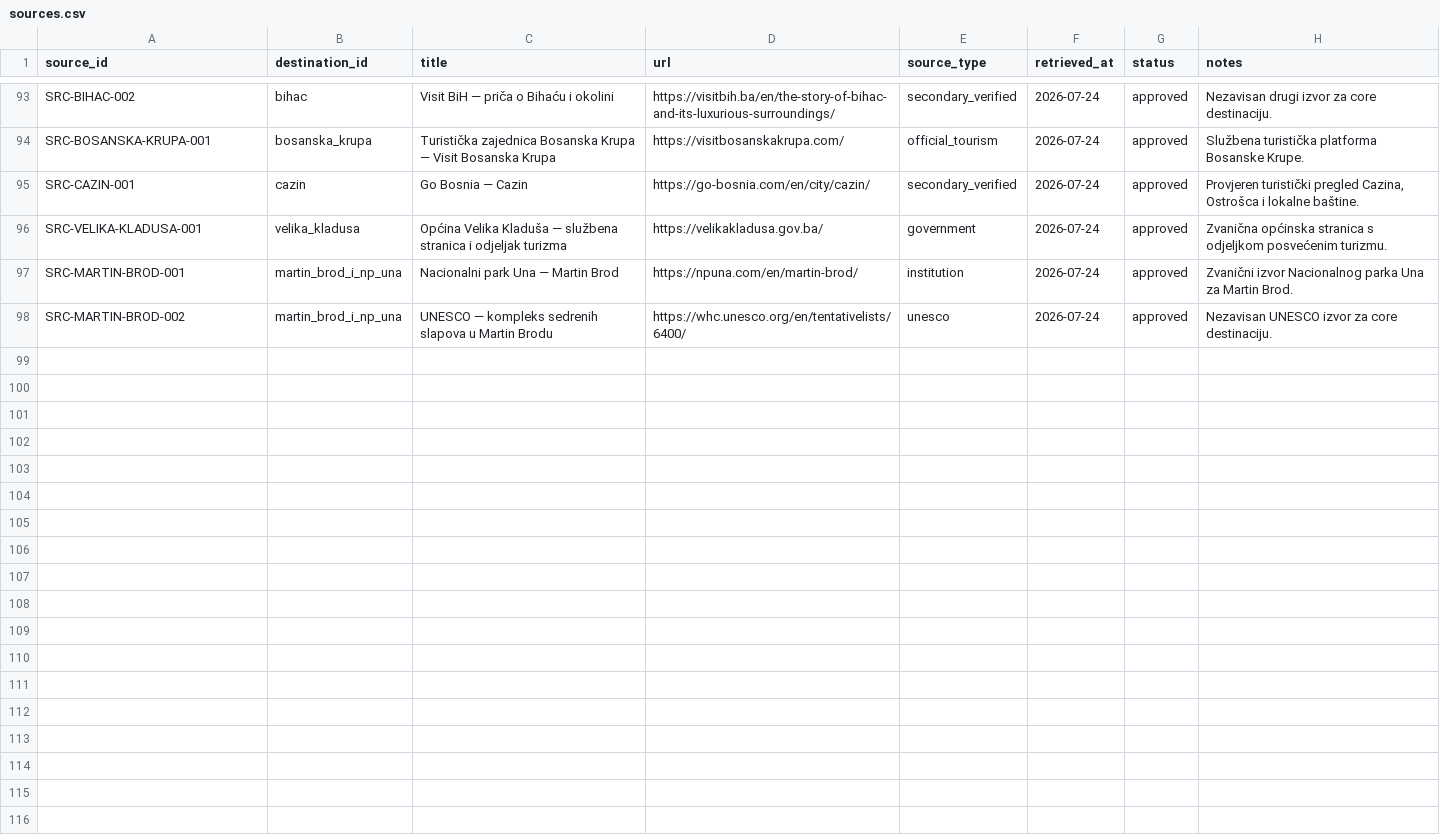
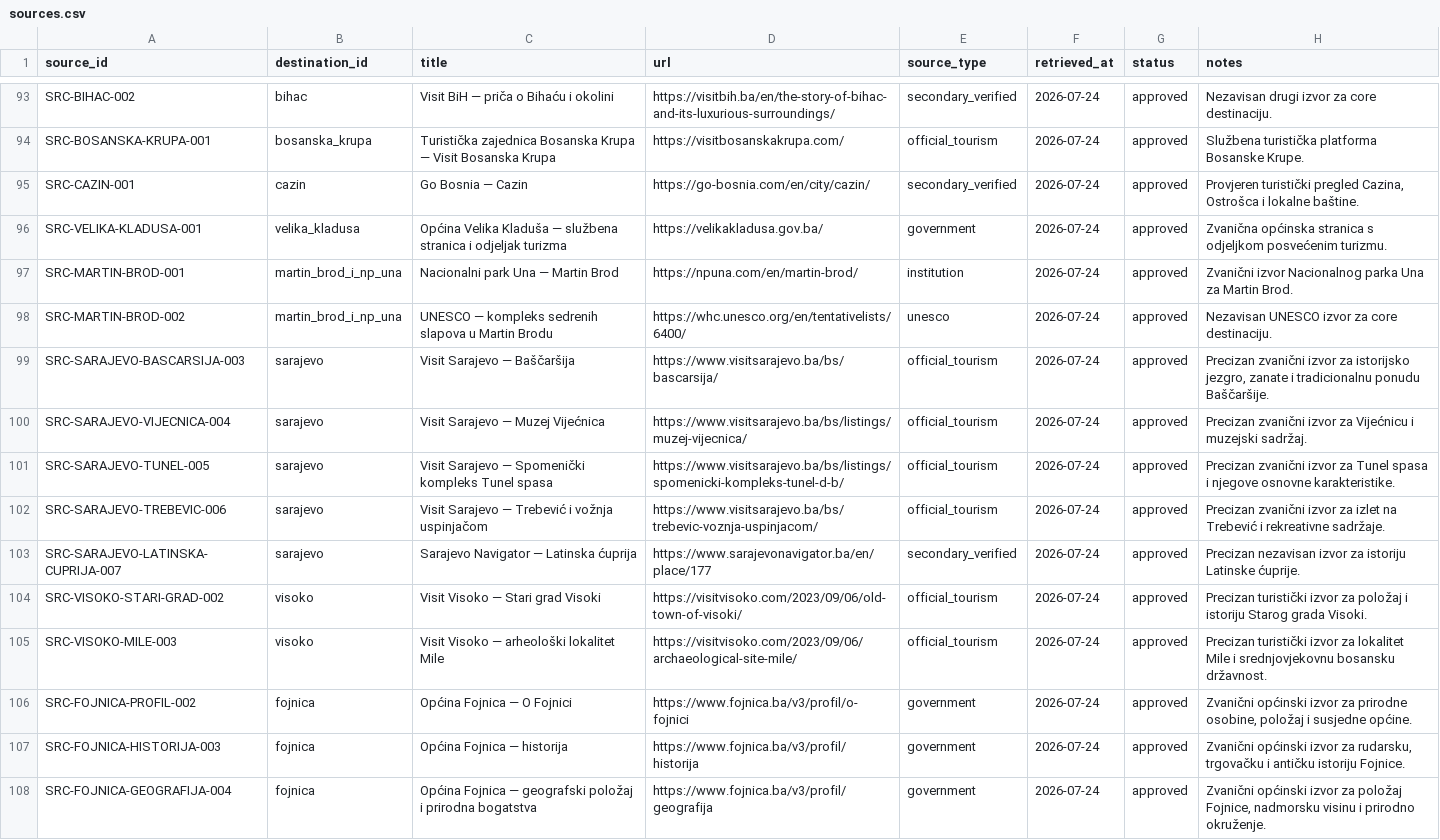
Before and after one commit to httpsinisha/bih-tourist-chatbot, a CSV file: data/sources.csv, drawn as a sheet; only a part is shown, gaps mark what is left out; the diff names each change by its address in the sheet, - before the commit and + after, or states it on an @@ line.

Commit message:
T08: add structured and sourced tourism facts

```diff
--- a/data/sources.csv
+++ b/data/sources.csv
+row 99: SRC-SARAJEVO-BASCARSIJA-003 | sarajevo | Visit Sarajevo — Baščaršija | https://www.visitsarajevo.ba/bs/bascarsija/ | official_tourism | 2026-07-24 | approved | Precizan zvanični izvor za istorijsko jezgro, zanate i tradicionalnu ponudu Baščaršije.
+row 100: SRC-SARAJEVO-VIJECNICA-004 | sarajevo | Visit Sarajevo — Muzej Vijećnica | https://www.visitsarajevo.ba/bs/listings/muzej-vijecnica/ | official_tourism | 2026-07-24 | approved | Precizan zvanični izvor za Vijećnicu i muzejski sadržaj.
+row 101: SRC-SARAJEVO-TUNEL-005 | sarajevo | Visit Sarajevo — Spomenički kompleks Tunel spasa | https://www.visitsarajevo.ba/bs/listings/spomenicki-kompleks-tunel-d-b/ | official_tourism | 2026-07-24 | approved | Precizan zvanični izvor za Tunel spasa i njegove osnovne karakteristike.
+row 102: SRC-SARAJEVO-TREBEVIC-006 | sarajevo | Visit Sarajevo — Trebević i vožnja uspinjačom | https://www.visitsarajevo.ba/bs/trebevic-voznja-uspinjacom/ | official_tourism | 2026-07-24 | approved | Precizan zvanični izvor za izlet na Trebević i rekreativne sadržaje.
+row 103: SRC-SARAJEVO-LATINSKA-CUPRIJA-007 | sarajevo | Sarajevo Navigator — Latinska ćuprija | https://www.sarajevonavigator.ba/en/place/177 | secondary_verified | 2026-07-24 | approved | Precizan nezavisan izvor za istoriju Latinske ćuprije.
+row 104: SRC-VISOKO-STARI-GRAD-002 | visoko | Visit Visoko — Stari grad Visoki | https://visitvisoko.com/2023/09/06/old-town-of-visoki/ | official_tourism | 2026-07-24 | approved | Precizan turistički izvor za položaj i istoriju Starog grada Visoki.
+row 105: SRC-VISOKO-MILE-003 | visoko | Visit Visoko — arheološki lokalitet Mile | https://visitvisoko.com/2023/09/06/archaeological-site-mile/ | official_tourism | 2026-07-24 | approved | Precizan turistički izvor za lokalitet Mile i srednjovjekovnu bosansku državnost.
+row 106: SRC-FOJNICA-PROFIL-002 | fojnica | Općina Fojnica — O Fojnici | https://www.fojnica.ba/v3/profil/o-fojnici | government | 2026-07-24 | approved | Zvanični općinski izvor za prirodne osobine, položaj i susjedne općine.
+row 107: SRC-FOJNICA-HISTORIJA-003 | fojnica | Općina Fojnica — historija | https://www.fojnica.ba/v3/profil/historija | government | 2026-07-24 | approved | Zvanični općinski izvor za rudarsku, trgovačku i antičku istoriju Fojnice.
+row 108: SRC-FOJNICA-GEOGRAFIJA-004 | fojnica | Općina Fojnica — geografski položaj i prirodna bogatstva | https://www.fojnica.ba/v3/profil/geografija | government | 2026-07-24 | approved | Zvanični općinski izvor za položaj Fojnice, nadmorsku visinu i prirodno okruženje.
```
Also changed, not shown: 2 other files.
